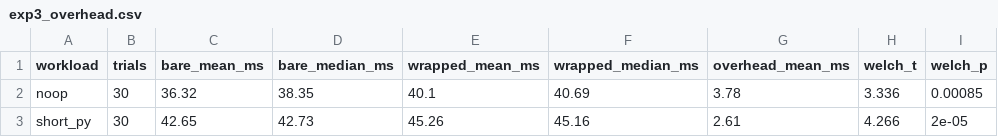
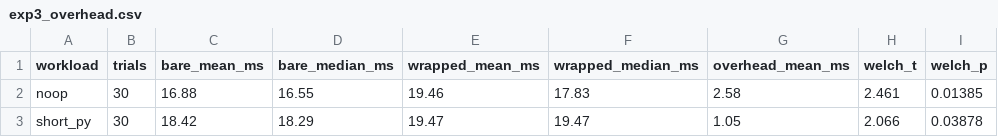
Before and after one commit to Parv-01/gpualert-eval, a CSV file: results/exp3_overhead.csv, drawn as a sheet.

```diff
--- a/results/exp3_overhead.csv
+++ b/results/exp3_overhead.csv
@@ -1,3 +1,3 @@
 workload,trials,bare_mean_ms,bare_median_ms,wrapped_mean_ms,wrapped_median_ms,overhead_mean_ms,welch_t,welch_p
-noop,30,36.32,38.35,40.1,40.69,3.78,3.336,0.00085
-short_py,30,42.65,42.73,45.26,45.16,2.61,4.266,2e-05
+noop,30,16.88,16.55,19.46,17.83,2.58,2.461,0.01385
+short_py,30,18.42,18.29,19.47,19.47,1.05,2.066,0.03878
```
Also changed, not shown: 48 other files.
